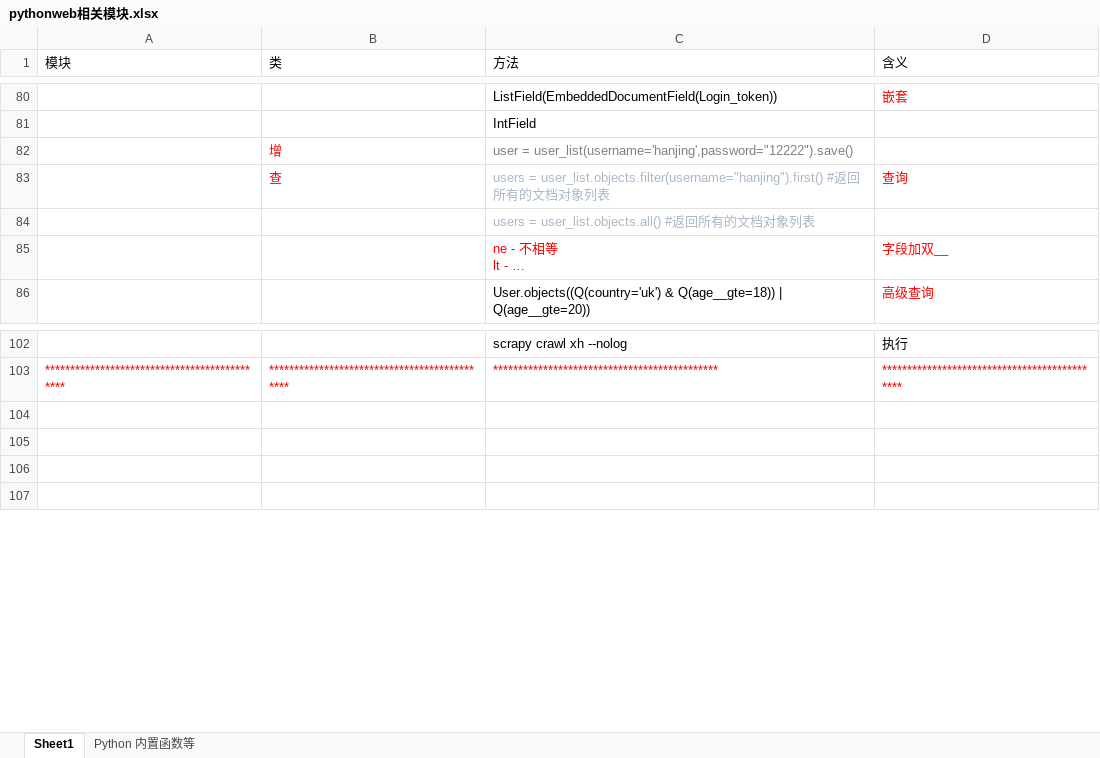
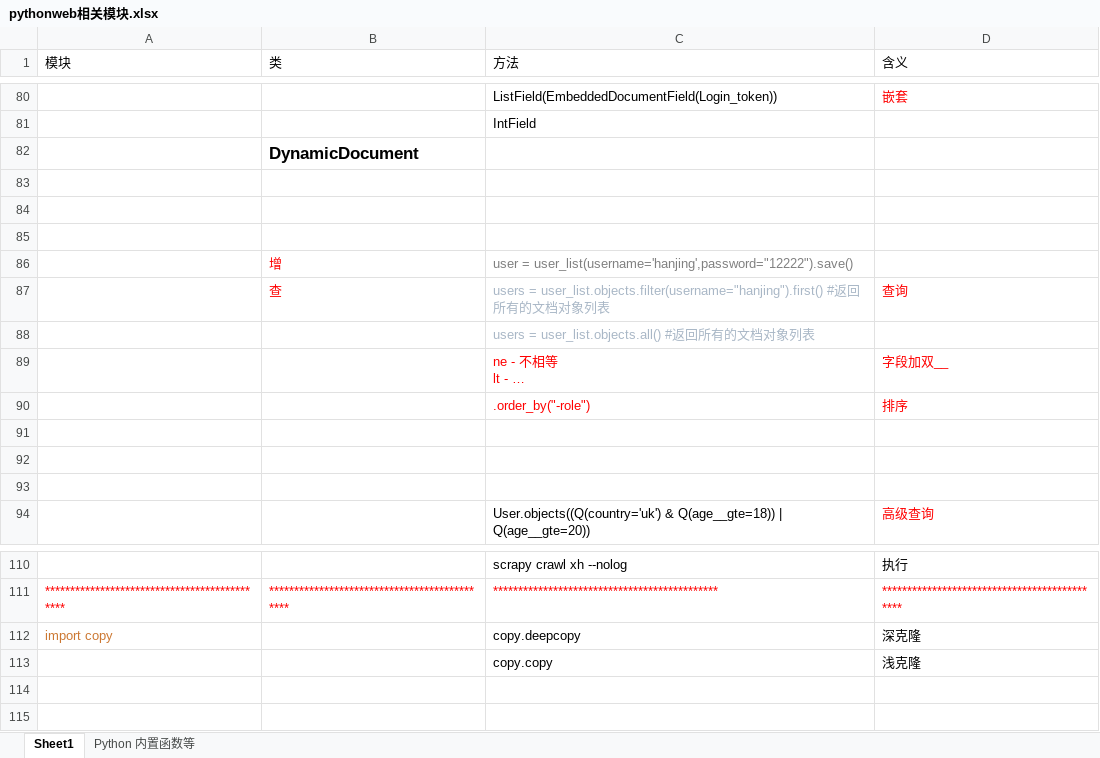
Before and after one commit to hanf666666/material, an Excel workbook: pythonweb相关模块.xlsx, sheet Sheet1, drawn as a sheet; only a part is shown, gaps mark what is left out; long unchanged cells end in …; values as stored, in another font and other column widths than the file's, no borders; addresses are those after the commit; the diff names each change by its address in the sheet, - before the commit and + after, or states it on an @@ line.

```diff
--- a/pythonweb相关模块.xlsx (sheet Sheet1)
+++ b/pythonweb相关模块.xlsx (sheet Sheet1)
+row 82:  | DynamicDocument
+row 83: (empty)
+row 84: (empty)
+row 85: (empty)
+row 90:  |  | .order_by("-role") | 排序
+row 91: (empty)
+row 92: (empty)
+row 93: (empty)
-row 112: (empty)
+row 112: import copy |  | copy.deepcopy | 深克隆
-row 113: (empty)
+row 113:  |  | copy.copy | 浅克隆
```
Also changed, not shown: 1 other file.
